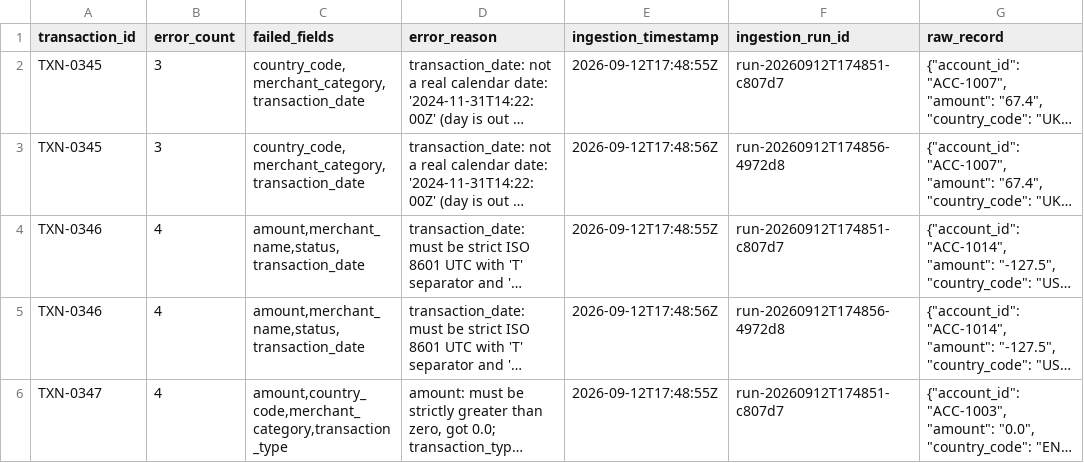
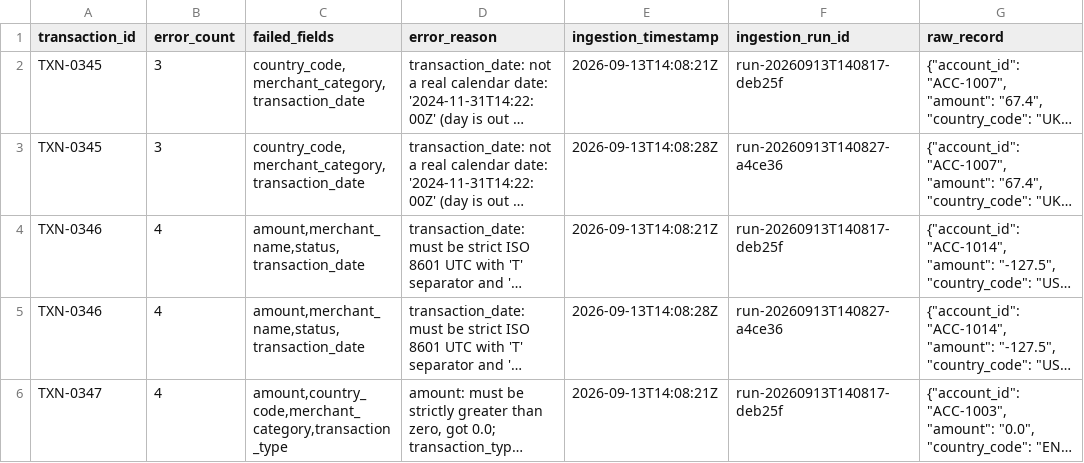
Before and after one commit to Girish-LS/senior-de-assignment, a CSV file: outputs/quarantine_history.csv, drawn as a sheet; long unchanged cells end in …; the diff names each change by its address in the sheet, - before the commit and + after, or states it on an @@ line.

```diff
--- a/outputs/quarantine_history.csv
+++ b/outputs/quarantine_history.csv
-E2 (ingestion_timestamp): 2026-09-12T17:48:55Z
+E2 (ingestion_timestamp): 2026-09-13T14:08:21Z
-F2 (ingestion_run_id): run-20260912T174851-c807d7
+F2 (ingestion_run_id): run-20260913T140817-deb25f
-E3 (ingestion_timestamp): 2026-09-12T17:48:56Z
+E3 (ingestion_timestamp): 2026-09-13T14:08:28Z
-F3 (ingestion_run_id): run-20260912T174856-4972d8
+F3 (ingestion_run_id): run-20260913T140827-a4ce36
-E4 (ingestion_timestamp): 2026-09-12T17:48:55Z
+E4 (ingestion_timestamp): 2026-09-13T14:08:21Z
-F4 (ingestion_run_id): run-20260912T174851-c807d7
+F4 (ingestion_run_id): run-20260913T140817-deb25f
-E5 (ingestion_timestamp): 2026-09-12T17:48:56Z
+E5 (ingestion_timestamp): 2026-09-13T14:08:28Z
-F5 (ingestion_run_id): run-20260912T174856-4972d8
+F5 (ingestion_run_id): run-20260913T140827-a4ce36
-E6 (ingestion_timestamp): 2026-09-12T17:48:55Z
+E6 (ingestion_timestamp): 2026-09-13T14:08:21Z
-F6 (ingestion_run_id): run-20260912T174851-c807d7
+F6 (ingestion_run_id): run-20260913T140817-deb25f
```
Also changed, not shown: outputs/bronze_sample.csv, outputs/daily_account_summary_sample.csv, 17 other files.
